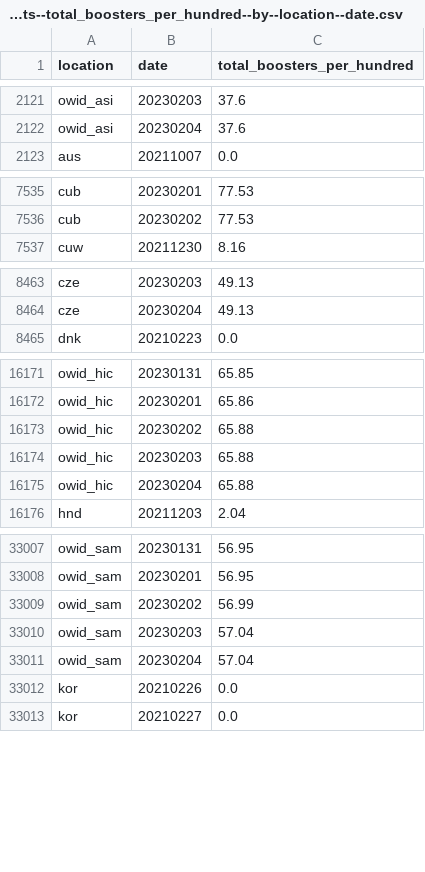
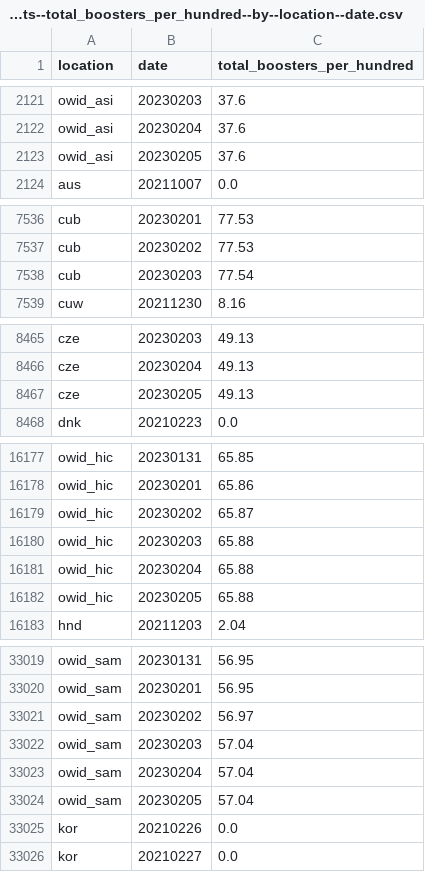
Before and after one commit to open-numbers/ddf--owid--covid_19, a CSV file: ddf--datapoints--total_boosters_per_hundred--by--location--date.csv, drawn as a sheet; only a part is shown, gaps mark what is left out; the diff covers the shown part only.

```diff
--- a/ddf--datapoints--total_boosters_per_hundred--by--location--date.csv
+++ b/ddf--datapoints--total_boosters_per_hundred--by--location--date.csv
@@ -2122,2 +2122,3 @@ owid_asi,20230203,37.6
 owid_asi,20230204,37.6
+owid_asi,20230205,37.6
 aus,20211007,0.0
@@ -7536,2 +7537,3 @@ cub,20230201,77.53
 cub,20230202,77.53
+cub,20230203,77.54
 cuw,20211230,8.16
@@ -8464,2 +8466,3 @@ cze,20230203,49.13
 cze,20230204,49.13
+cze,20230205,49.13
 dnk,20210223,0.0
@@ -16172,5 +16178,6 @@ owid_hic,20230131,65.85
 owid_hic,20230201,65.86
-owid_hic,20230202,65.88
+owid_hic,20230202,65.87
 owid_hic,20230203,65.88
 owid_hic,20230204,65.88
+owid_hic,20230205,65.88
 hnd,20211203,2.04
@@ -33008,5 +33020,6 @@ owid_sam,20230131,56.95
 owid_sam,20230201,56.95
-owid_sam,20230202,56.99
+owid_sam,20230202,56.97
 owid_sam,20230203,57.04
 owid_sam,20230204,57.04
+owid_sam,20230205,57.04
 kor,20210226,0.0
```
Also changed, not shown: 11 added rows and 5 edited cells elsewhere in this file, ddf--datapoints--hosp_patients--by--location--date.csv, ddf--datapoints--hosp_patients_per_million--by--location--date.csv, 34 other files.
